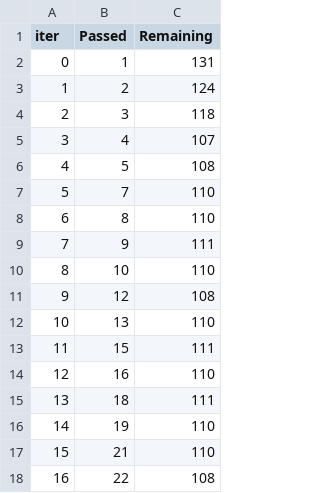
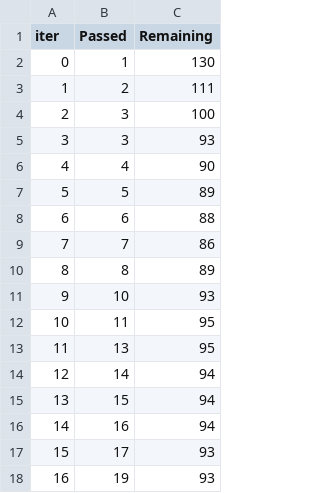
Before and after one commit to jmdtanalyst/ML_Student_Performance, a TSV file: catboost_info/time_left.tsv, drawn as a sheet; only a part is shown; the diff covers the shown part only.

```diff
--- a/catboost_info/time_left.tsv
+++ b/catboost_info/time_left.tsv
@@ -1,18 +1,18 @@
 iter	Passed	Remaining
-0	1	131
-1	2	124
-2	3	118
-3	4	107
-4	5	108
-5	7	110
-6	8	110
-7	9	111
-8	10	110
-9	12	108
-10	13	110
-11	15	111
-12	16	110
-13	18	111
-14	19	110
-15	21	110
-16	22	108
+0	1	130
+1	2	111
+2	3	100
+3	3	93
+4	4	90
+5	5	89
+6	6	88
+7	7	86
+8	8	89
+9	10	93
+10	11	95
+11	13	95
+12	14	94
+13	15	94
+14	16	94
+15	17	93
+16	19	93
```
Also changed, not shown: 162 edited cells elsewhere in this file, 5 other files.
